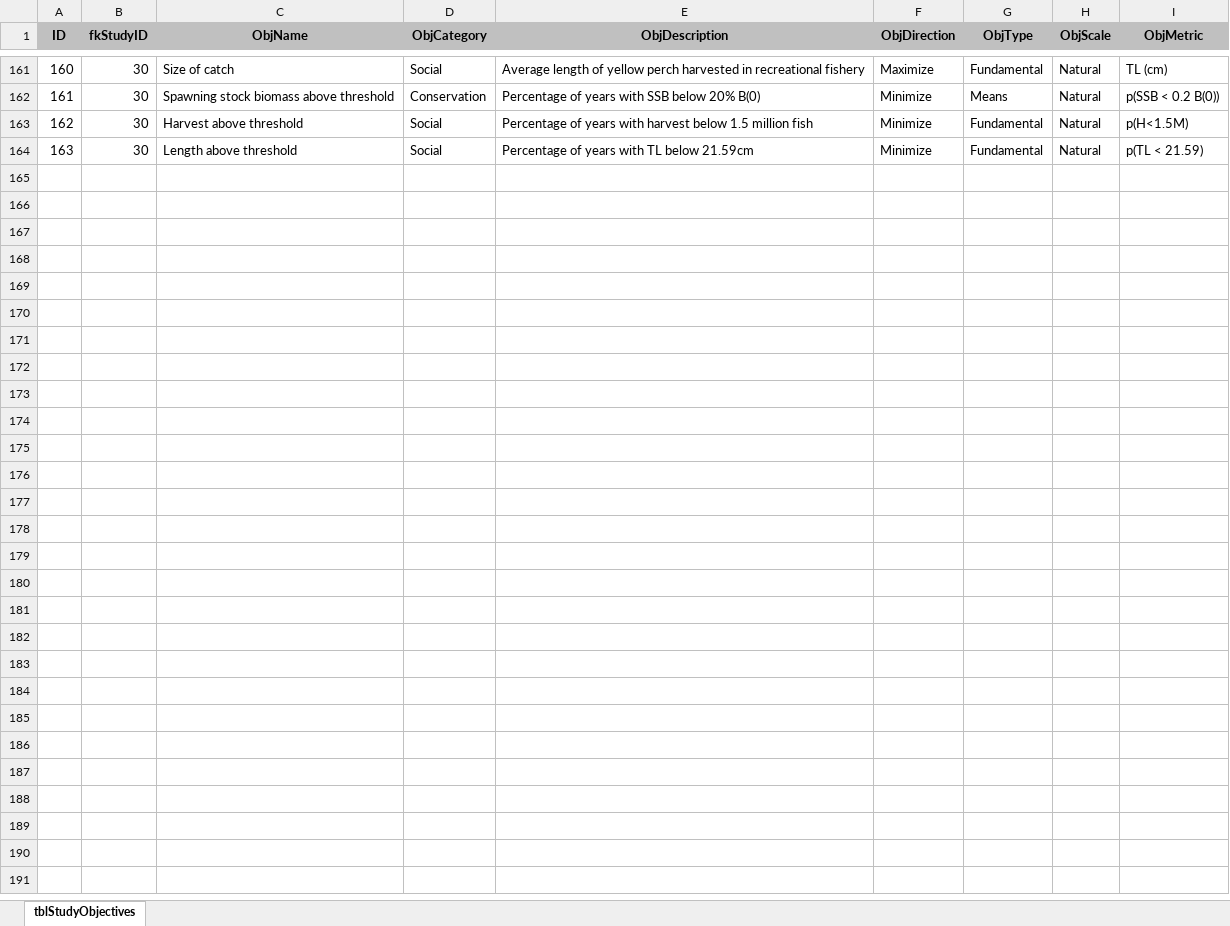
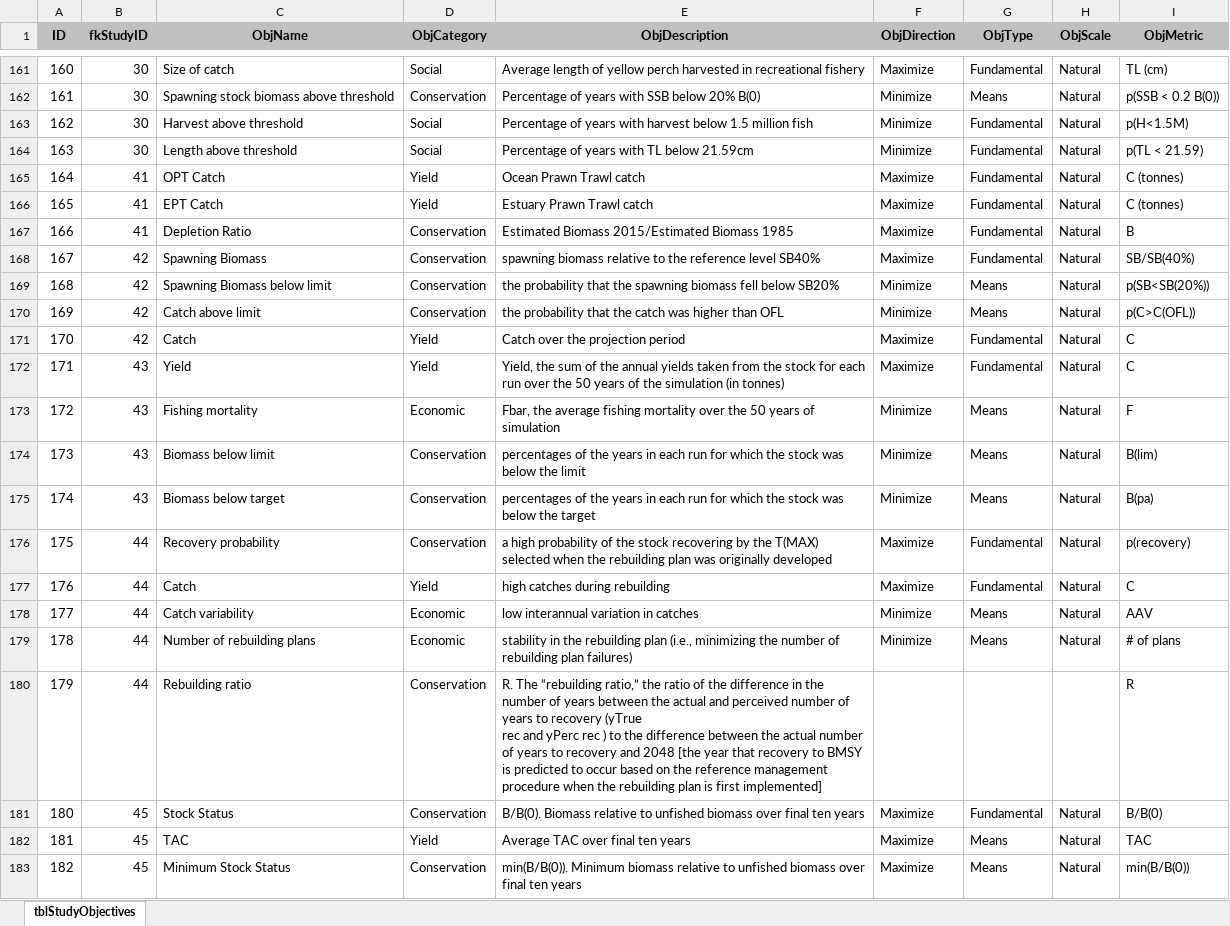
Before and after one commit to jonathancummings/MSEreview, an Excel workbook: DB files - Excel/tblStudyObjectives.xlsx, sheet tblStudyObjectives, drawn as a sheet; only a part is shown, gaps mark what is left out; values as stored, in another font and other column widths than the file's, no borders; ↵ is a line break in a cell; the diff covers the shown part only; the diff names each change by its address in the sheet, - before the commit and + after, or states it on an @@ line.

Commit message:
Update excel files with new reviews

```diff
--- a/DB files - Excel/tblStudyObjectives.xlsx (sheet tblStudyObjectives)
+++ b/DB files - Excel/tblStudyObjectives.xlsx (sheet tblStudyObjectives)
+row 165: 164 | 41 | OPT Catch | Yield | Ocean Prawn Trawl catch | Maximize | Fundamental | Natural | C (tonnes)
+row 166: 165 | 41 | EPT Catch | Yield | Estuary Prawn Trawl catch | Maximize | Fundamental | Natural | C (tonnes)
+row 167: 166 | 41 | Depletion Ratio | Conservation | Estimated Biomass 2015/Estimated Biomass 1985 | Maximize | Fundamental | Natural | B
+row 168: 167 | 42 | Spawning Biomass | Conservation | spawning biomass relative to the reference level SB40% | Maximize | Fundamental | Natural | SB/SB(40%)
+row 169: 168 | 42 | Spawning Biomass below limit | Conservation | the probability that the spawning biomass fell below SB20% | Minimize | Means | Natural | p(SB<SB(20%))
+row 170: 169 | 42 | Catch above limit | Conservation | the probability that the catch was higher than OFL | Minimize | Means | Natural | p(C>C(OFL))
+row 171: 170 | 42 | Catch | Yield | Catch over the projection period | Maximize | Fundamental | Natural | C
+row 172: 171 | 43 | Yield | Yield | Yield, the sum of the annual yields taken from the stock for each run over the 50 years of the simulation (in tonnes) | Maximize | Fundamental | Natural | C
+row 173: 172 | 43 | Fishing mortality | Economic | Fbar, the average fishing mortality over the 50 years of simulation | Minimize | Means | Natural | F
+row 174: 173 | 43 | Biomass below limit | Conservation | percentages of the years in each run for which the stock was below the limit | Minimize | Means | Natural | B(lim)
+row 175: 174 | 43 | Biomass below target | Conservation | percentages of the years in each run for which the stock was below the target | Minimize | Means | Natural | B(pa)
+row 176: 175 | 44 | Recovery probability | Conservation | a high probability of the stock recovering by the T(MAX) selected when the rebuilding plan was originally developed | Maximize | Fundamental | Natural | p(recovery)
+row 177: 176 | 44 | Catch | Yield | high catches during rebuilding | Maximize | Fundamental | Natural | C
+row 178: 177 | 44 | Catch variability | Economic | low interannual variation in catches | Minimize | Means | Natural | AAV
+row 179: 178 | 44 | Number of rebuilding plans | Economic | stability in the rebuilding plan (i.e., minimizing the number of rebuilding plan failures) | Minimize | Means | Natural | # of plans
+row 180: 179 | 44 | Rebuilding ratio | Conservation | R. The “rebuilding ratio,” the ratio of the difference in the number of years between the actual and perceived number of years to recovery (yTrue ↵ rec and yPerc rec ) to the difference between the actual number of years to recovery and 2048 [the year that recovery to BMSY is predicted to occur based on the reference management procedure when the rebuilding plan is first implemented] |  |  |  | R
+row 181: 180 | 45 | Stock Status | Conservation | B/B(0). Biomass relative to unfished biomass over final ten years | Maximize | Fundamental | Natural | B/B(0)
+row 182: 181 | 45 | TAC | Yield | Average TAC over final ten years | Maximize | Means | Natural | TAC
+row 183: 182 | 45 | Minimum Stock Status | Conservation | min(B/B(0)). Minimum biomass relative to unfished biomass over final ten years | Maximize | Means | Natural | min(B/B(0))
```
Also changed, not shown: 86 added rows elsewhere in this sheet, DB files - Excel/tblStudy.xlsx, DB files - Excel/tblStudyFields.xlsx, 20 other files.
